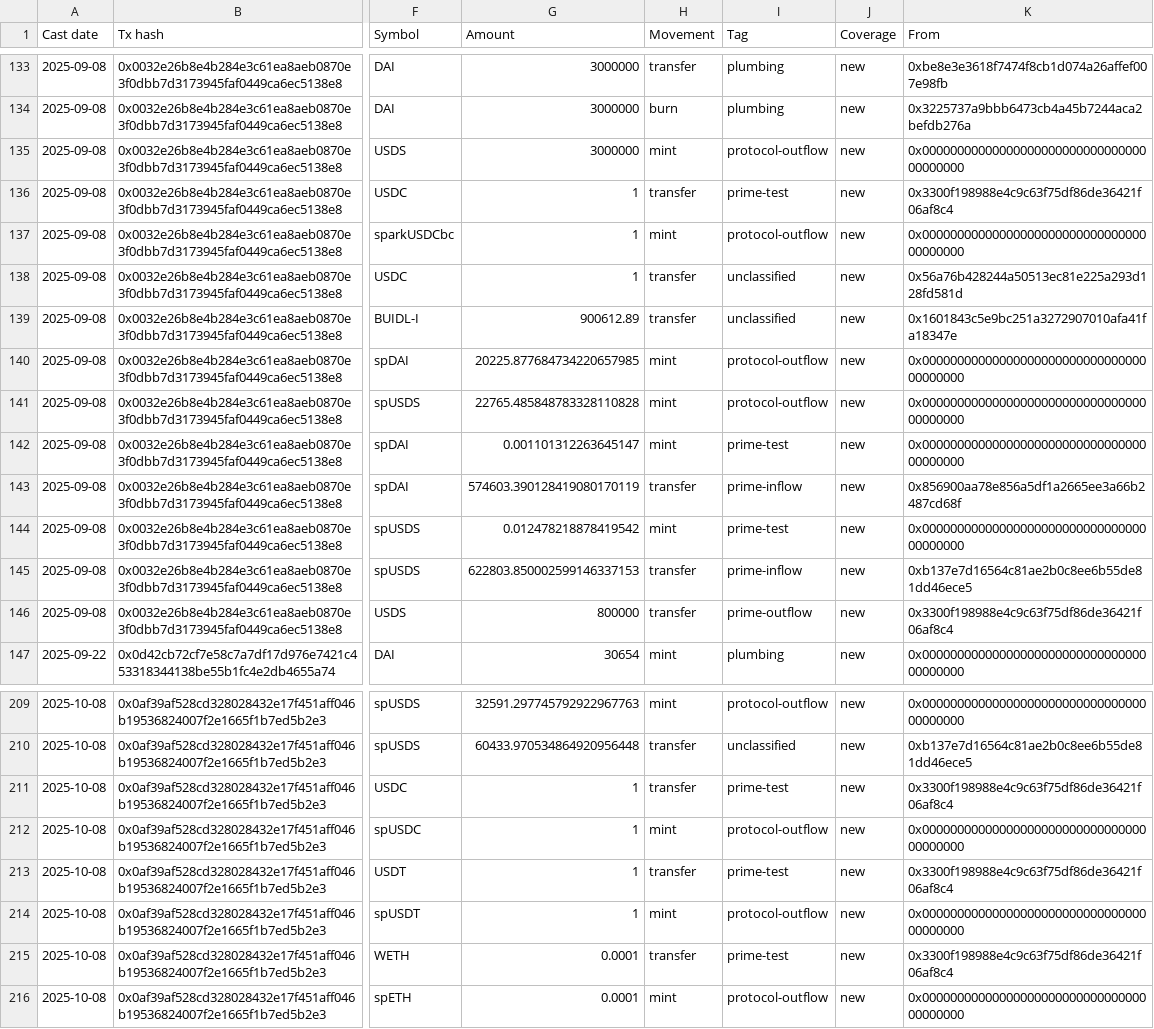
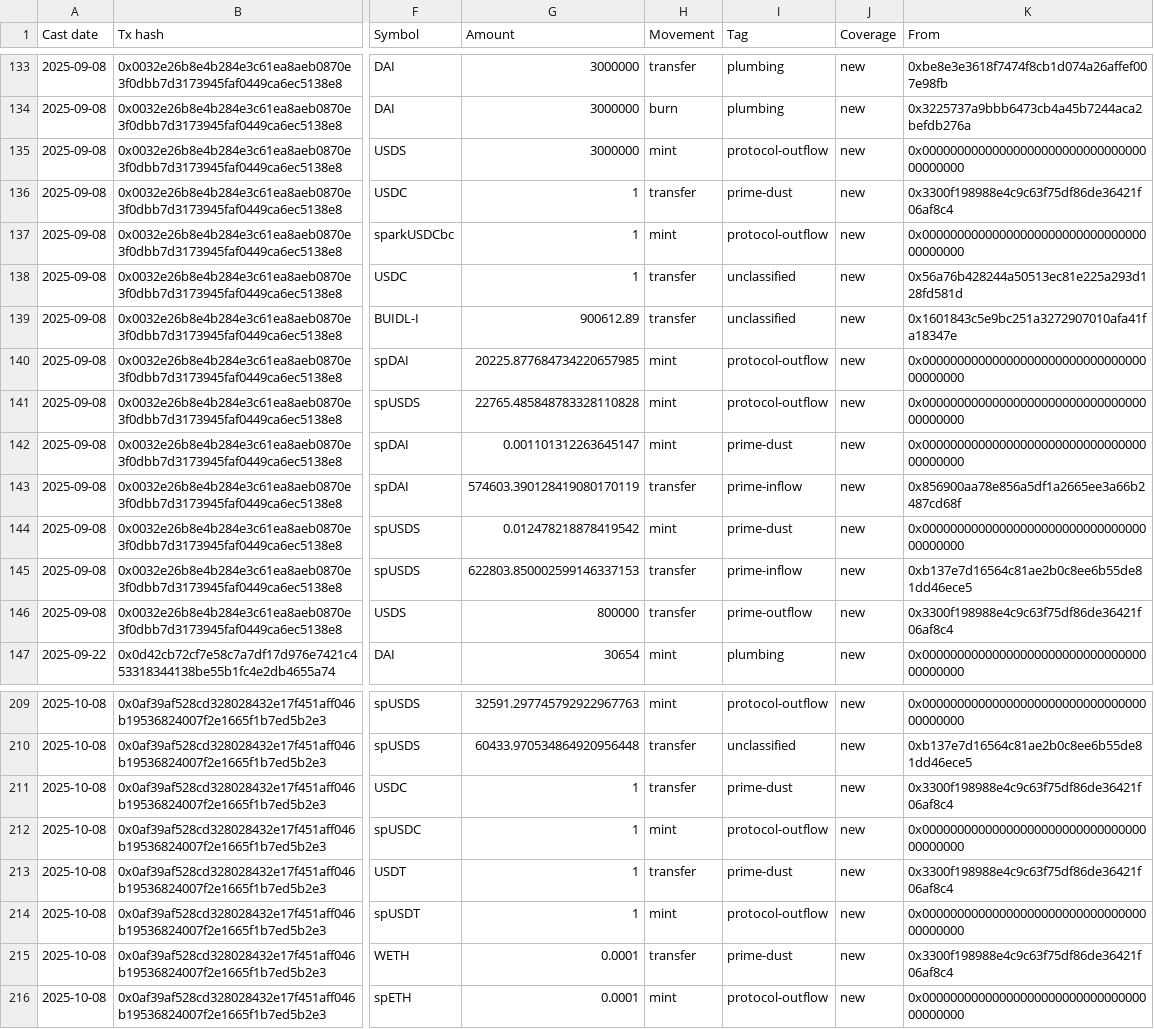
Before and after one commit to soterlabs/msc-dashboard, a CSV file: data/spells/transfers.csv, drawn as a sheet; only a part is shown, gaps mark what is left out; the diff names each change by its address in the sheet, - before the commit and + after, or states it on an @@ line.

```diff
--- a/data/spells/transfers.csv
+++ b/data/spells/transfers.csv
-I136 (Tag): prime-test
+I136 (Tag): prime-dust
-I142 (Tag): prime-test
+I142 (Tag): prime-dust
-I144 (Tag): prime-test
+I144 (Tag): prime-dust
-I211 (Tag): prime-test
+I211 (Tag): prime-dust
-I213 (Tag): prime-test
+I213 (Tag): prime-dust
-I215 (Tag): prime-test
+I215 (Tag): prime-dust
```
Also changed, not shown: 8 other files.
